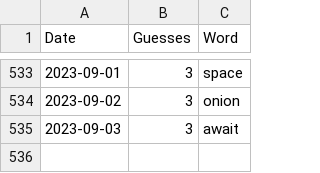
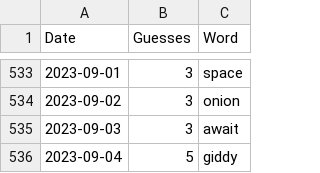
Before and after one commit to tsmall/crosswords, a CSV file: wordle.csv, drawn as a sheet; only a part is shown, gaps mark what is left out; the diff names each change by its address in the sheet, - before the commit and + after, or states it on an @@ line.

```diff
--- a/wordle.csv
+++ b/wordle.csv
+row 536: 2023-09-04 | 5 | giddy
```
Also changed, not shown: 2023.csv.
